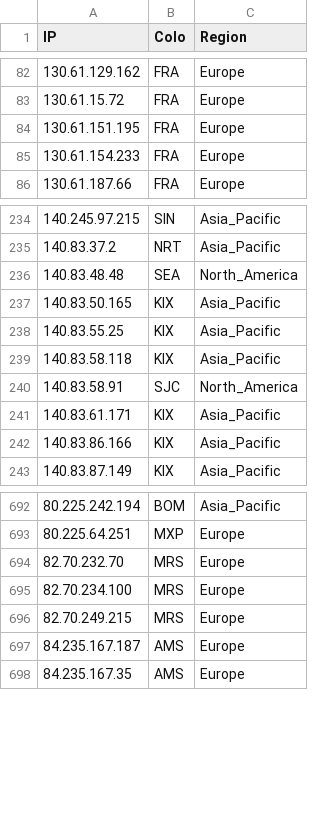
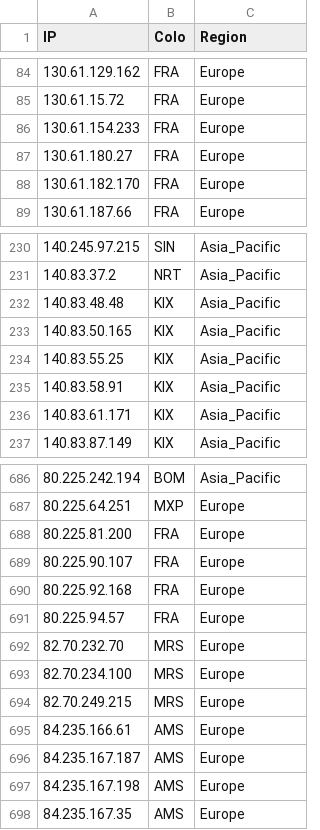
Before and after one commit to FarelRA/proxyip-tracker, a CSV file: result/ips.csv, drawn as a sheet; only a part is shown, gaps mark what is left out; the diff covers the shown part only.

```diff
--- a/result/ips.csv
+++ b/result/ips.csv
@@ -83,4 +85,5 @@ IP,Colo,Region
 130.61.15.72,FRA,Europe
-130.61.151.195,FRA,Europe
 130.61.154.233,FRA,Europe
+130.61.180.27,FRA,Europe
+130.61.182.170,FRA,Europe
 130.61.187.66,FRA,Europe
@@ -235,9 +231,7 @@ IP,Colo,Region
 140.83.37.2,NRT,Asia_Pacific
-140.83.48.48,SEA,North_America
+140.83.48.48,KIX,Asia_Pacific
 140.83.50.165,KIX,Asia_Pacific
 140.83.55.25,KIX,Asia_Pacific
-140.83.58.118,KIX,Asia_Pacific
-140.83.58.91,SJC,North_America
+140.83.58.91,KIX,Asia_Pacific
 140.83.61.171,KIX,Asia_Pacific
-140.83.86.166,KIX,Asia_Pacific
 140.83.87.149,KIX,Asia_Pacific
@@ -693,2 +687,6 @@ IP,Colo,Region
 80.225.64.251,MXP,Europe
+80.225.81.200,FRA,Europe
+80.225.90.107,FRA,Europe
+80.225.92.168,FRA,Europe
+80.225.94.57,FRA,Europe
 82.70.232.70,MRS,Europe
@@ -696,3 +694,5 @@ IP,Colo,Region
 82.70.249.215,MRS,Europe
+84.235.166.61,AMS,Europe
 84.235.167.187,AMS,Europe
+84.235.167.198,AMS,Europe
 84.235.167.35,AMS,Europe
```
Also changed, not shown: 18 added rows, 21 removed rows and 22 edited cells elsewhere in this file, result/domains-ips.csv, result/tested-ips.csv.
